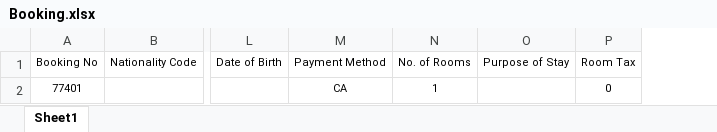
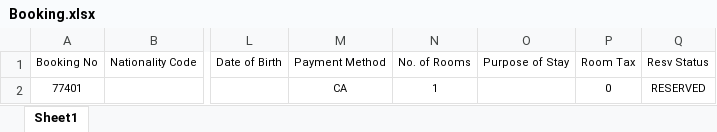
Before and after one commit to bendary577/bank-masr-integration-backend, an Excel workbook: Saudi/Booking.xlsx, sheet Sheet1, drawn as a sheet; only a part is shown, gaps mark what is left out; values as stored, in another font and other column widths than the file's, no borders; the diff names each change by its address in the sheet, - before the commit and + after, or states it on an @@ line.

Commit message:
add reservation status in create/update booking

```diff
--- a/Saudi/Booking.xlsx (sheet Sheet1)
+++ b/Saudi/Booking.xlsx (sheet Sheet1)
+column Q (Resv Status), row 2: RESERVED
```
Also changed, not shown: 2 other files.
